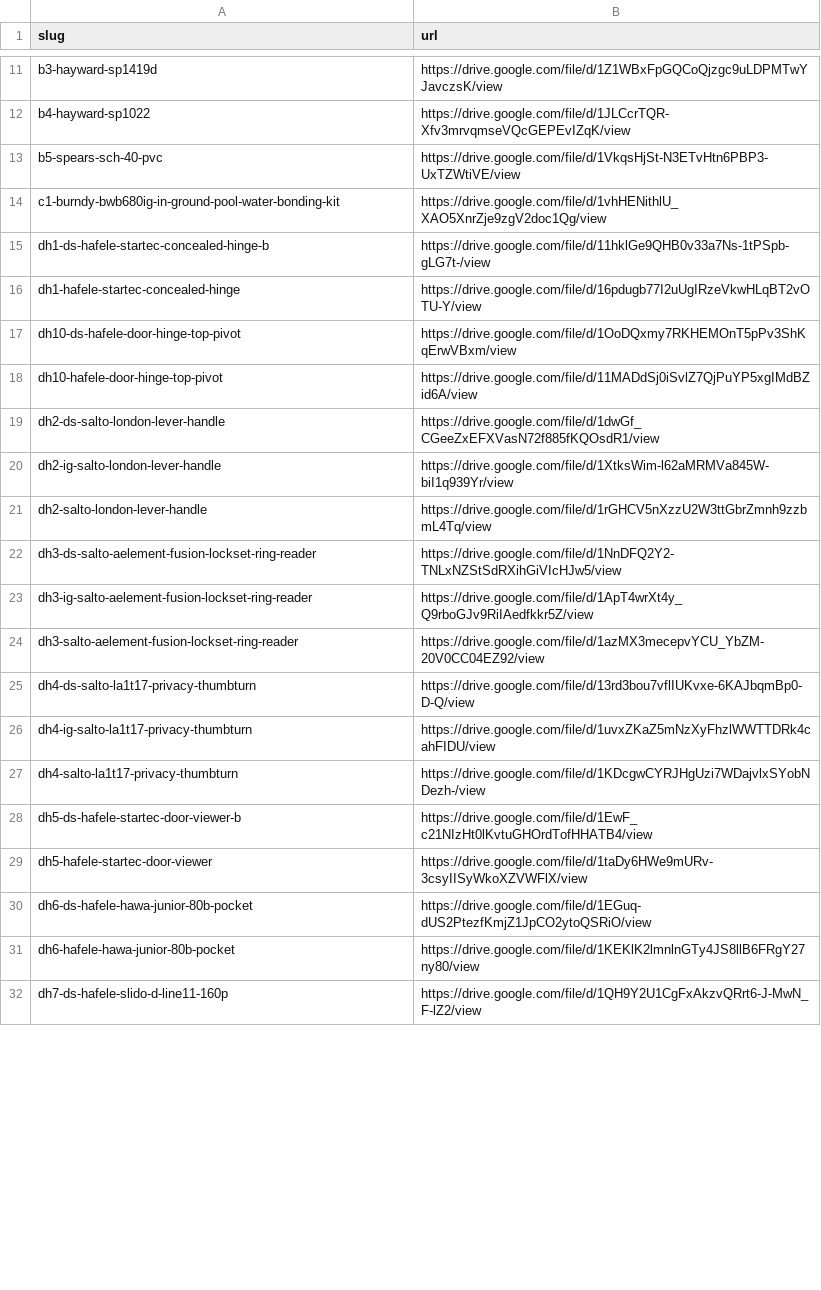
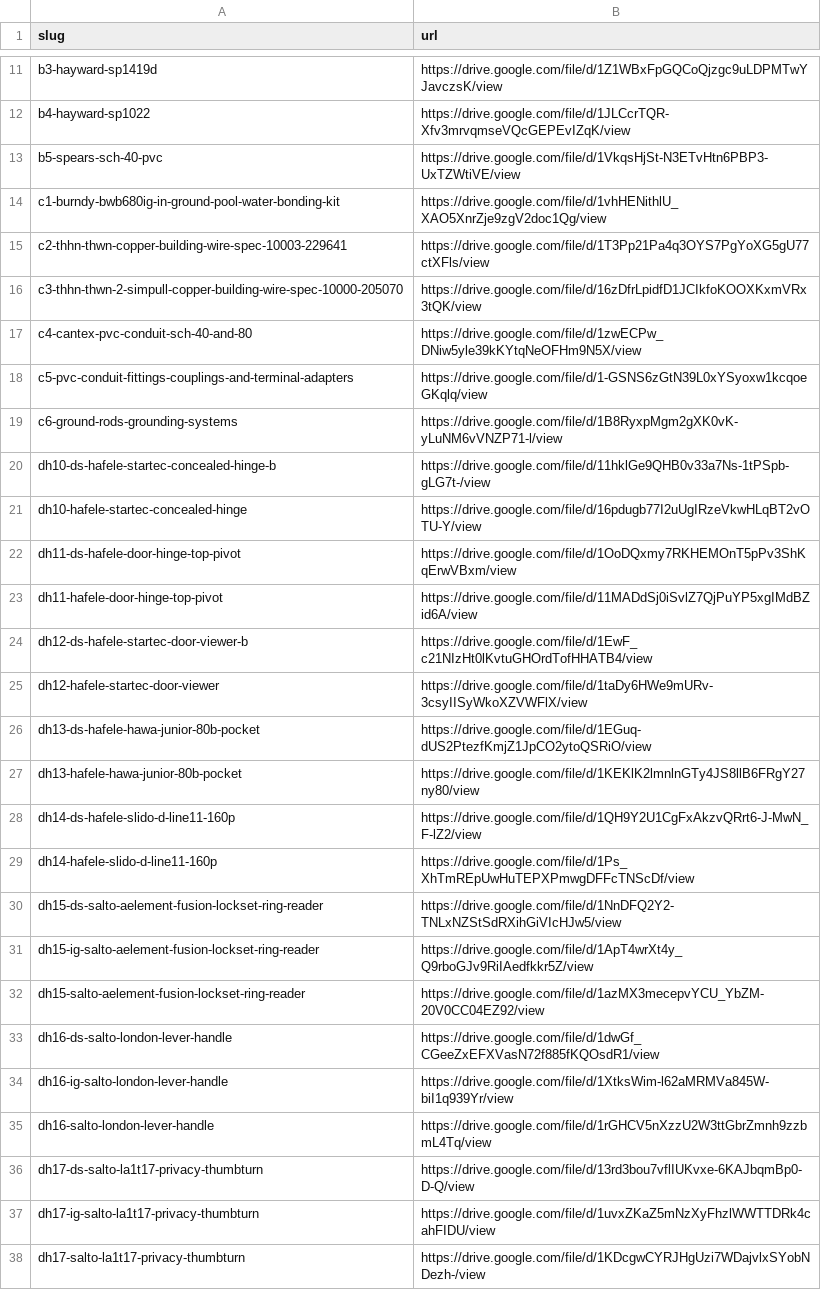
Before and after one commit to tavogusmejia/waratah-gp1, a CSV file: tools/drive-links.csv, drawn as a sheet; only a part is shown, gaps mark what is left out; the diff covers the shown part only.

```diff
--- a/tools/drive-links.csv
+++ b/tools/drive-links.csv
@@ -14,19 +14,25 @@ b5-spears-sch-40-pvc,https://drive.google.com/file/d/1VkqsHjSt-N3ETvHtn6PBP3-UxT
 c1-burndy-bwb680ig-in-ground-pool-water-bonding-kit,https://drive.google.com/file/d/1vhHENithlU_XAO5XnrZje9zgV2doc1Qg/view
-dh1-ds-hafele-startec-concealed-hinge-b,https://drive.google.com/file/d/11hklGe9QHB0v33a7Ns-1tPSpb-gLG7t-/view
-dh1-hafele-startec-concealed-hinge,https://drive.google.com/file/d/16pdugb77I2uUgIRzeVkwHLqBT2vOTU-Y/view
-dh10-ds-hafele-door-hinge-top-pivot,https://drive.google.com/file/d/1OoDQxmy7RKHEMOnT5pPv3ShKqErwVBxm/view
-dh10-hafele-door-hinge-top-pivot,https://drive.google.com/file/d/11MADdSj0iSvlZ7QjPuYP5xgIMdBZid6A/view
-dh2-ds-salto-london-lever-handle,https://drive.google.com/file/d/1dwGf_CGeeZxEFXVasN72f885fKQOsdR1/view
-dh2-ig-salto-london-lever-handle,https://drive.google.com/file/d/1XtksWim-l62aMRMVa845W-biI1q939Yr/view
-dh2-salto-london-lever-handle,https://drive.google.com/file/d/1rGHCV5nXzzU2W3ttGbrZmnh9zzbmL4Tq/view
-dh3-ds-salto-aelement-fusion-lockset-ring-reader,https://drive.google.com/file/d/1NnDFQ2Y2-TNLxNZStSdRXihGiVIcHJw5/view
-dh3-ig-salto-aelement-fusion-lockset-ring-reader,https://drive.google.com/file/d/1ApT4wrXt4y_Q9rboGJv9RiIAedfkkr5Z/view
-dh3-salto-aelement-fusion-lockset-ring-reader,https://drive.google.com/file/d/1azMX3mecepvYCU_YbZM-20V0CC04EZ92/view
-dh4-ds-salto-la1t17-privacy-thumbturn,https://drive.google.com/file/d/13rd3bou7vflIUKvxe-6KAJbqmBp0-D-Q/view
-dh4-ig-salto-la1t17-privacy-thumbturn,https://drive.google.com/file/d/1uvxZKaZ5mNzXyFhzlWWTTDRk4cahFIDU/view
-dh4-salto-la1t17-privacy-thumbturn,https://drive.google.com/file/d/1KDcgwCYRJHgUzi7WDajvlxSYobNDezh-/view
-dh5-ds-hafele-startec-door-viewer-b,https://drive.google.com/file/d/1EwF_c21NIzHt0lKvtuGHOrdTofHHATB4/view
-dh5-hafele-startec-door-viewer,https://drive.google.com/file/d/1taDy6HWe9mURv-3csyIISyWkoXZVWFlX/view
-dh6-ds-hafele-hawa-junior-80b-pocket,https://drive.google.com/file/d/1EGuq-dUS2PtezfKmjZ1JpCO2ytoQSRiO/view
-dh6-hafele-hawa-junior-80b-pocket,https://drive.google.com/file/d/1KEKlK2lmnlnGTy4JS8llB6FRgY27ny80/view
-dh7-ds-hafele-slido-d-line11-160p,https://drive.google.com/file/d/1QH9Y2U1CgFxAkzvQRrt6-J-MwN_F-lZ2/view
+c2-thhn-thwn-copper-building-wire-spec-10003-229641,https://drive.google.com/file/d/1T3Pp21Pa4q3OYS7PgYoXG5gU77ctXFls/view
+c3-thhn-thwn-2-simpull-copper-building-wire-spec-10000-205070,https://drive.google.com/file/d/16zDfrLpidfD1JCIkfoKOOXKxmVRx3tQK/view
+c4-cantex-pvc-conduit-sch-40-and-80,https://drive.google.com/file/d/1zwECPw_DNiw5yle39kKYtqNeOFHm9N5X/view
+c5-pvc-conduit-fittings-couplings-and-terminal-adapters,https://drive.google.com/file/d/1-GSNS6zGtN39L0xYSyoxw1kcqoeGKqlq/view
+c6-ground-rods-grounding-systems,https://drive.google.com/file/d/1B8RyxpMgm2gXK0vK-yLuNM6vVNZP71-l/view
+dh10-ds-hafele-startec-concealed-hinge-b,https://drive.google.com/file/d/11hklGe9QHB0v33a7Ns-1tPSpb-gLG7t-/view
+dh10-hafele-startec-concealed-hinge,https://drive.google.com/file/d/16pdugb77I2uUgIRzeVkwHLqBT2vOTU-Y/view
+dh11-ds-hafele-door-hinge-top-pivot,https://drive.google.com/file/d/1OoDQxmy7RKHEMOnT5pPv3ShKqErwVBxm/view
+dh11-hafele-door-hinge-top-pivot,https://drive.google.com/file/d/11MADdSj0iSvlZ7QjPuYP5xgIMdBZid6A/view
+dh12-ds-hafele-startec-door-viewer-b,https://drive.google.com/file/d/1EwF_c21NIzHt0lKvtuGHOrdTofHHATB4/view
+dh12-hafele-startec-door-viewer,https://drive.google.com/file/d/1taDy6HWe9mURv-3csyIISyWkoXZVWFlX/view
+dh13-ds-hafele-hawa-junior-80b-pocket,https://drive.google.com/file/d/1EGuq-dUS2PtezfKmjZ1JpCO2ytoQSRiO/view
+dh13-hafele-hawa-junior-80b-pocket,https://drive.google.com/file/d/1KEKlK2lmnlnGTy4JS8llB6FRgY27ny80/view
+dh14-ds-hafele-slido-d-line11-160p,https://drive.google.com/file/d/1QH9Y2U1CgFxAkzvQRrt6-J-MwN_F-lZ2/view
+dh14-hafele-slido-d-line11-160p,https://drive.google.com/file/d/1Ps_XhTmREpUwHuTEPXPmwgDFFcTNScDf/view
+dh15-ds-salto-aelement-fusion-lockset-ring-reader,https://drive.google.com/file/d/1NnDFQ2Y2-TNLxNZStSdRXihGiVIcHJw5/view
+dh15-ig-salto-aelement-fusion-lockset-ring-reader,https://drive.google.com/file/d/1ApT4wrXt4y_Q9rboGJv9RiIAedfkkr5Z/view
+dh15-salto-aelement-fusion-lockset-ring-reader,https://drive.google.com/file/d/1azMX3mecepvYCU_YbZM-20V0CC04EZ92/view
+dh16-ds-salto-london-lever-handle,https://drive.google.com/file/d/1dwGf_CGeeZxEFXVasN72f885fKQOsdR1/view
+dh16-ig-salto-london-lever-handle,https://drive.google.com/file/d/1XtksWim-l62aMRMVa845W-biI1q939Yr/view
+dh16-salto-london-lever-handle,https://drive.google.com/file/d/1rGHCV5nXzzU2W3ttGbrZmnh9zzbmL4Tq/view
+dh17-ds-salto-la1t17-privacy-thumbturn,https://drive.google.com/file/d/13rd3bou7vflIUKvxe-6KAJbqmBp0-D-Q/view
+dh17-ig-salto-la1t17-privacy-thumbturn,https://drive.google.com/file/d/1uvxZKaZ5mNzXyFhzlWWTTDRk4cahFIDU/view
+dh17-salto-la1t17-privacy-thumbturn,https://drive.google.com/file/d/1KDcgwCYRJHgUzi7WDajvlxSYobNDezh-/view
```
Also changed, not shown: 17 added rows, 3 removed rows and 2 edited cells elsewhere in this file, tools/maker-links.csv, 37 other files.
